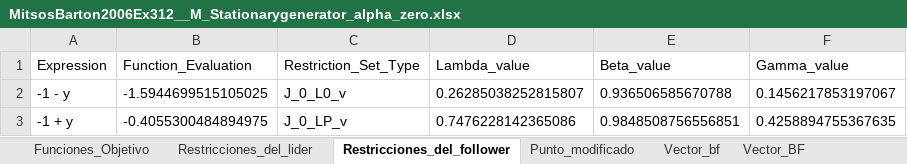
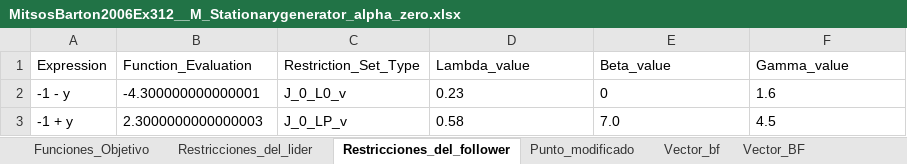
Before and after one commit to FVSB/Tesis, an Excel workbook: experiment/nonconvex/MitsosBarton2006Ex312/Experimentos_Generador/MitsosBarton2006Ex312__M_Stationarygenerator_alpha_zero.xlsx, sheet Restricciones_del_follower, drawn as a sheet; values as stored, in another font and other column widths than the file's, no borders; the diff names each change by its address in the sheet, - before the commit and + after, or states it on an @@ line.

Commit message:
fix rand values

```diff
--- a/experiment/nonconvex/MitsosBarton2006Ex312/Experimentos_Generador/MitsosBarton2006Ex312__M_Stationarygenerator_alpha_zero.xlsx (sheet Restricciones_del_follower)
+++ b/experiment/nonconvex/MitsosBarton2006Ex312/Experimentos_Generador/MitsosBarton2006Ex312__M_Stationarygenerator_alpha_zero.xlsx (sheet Restricciones_del_follower)
-B2 (Function_Evaluation): -1.5944699515105025
+B2 (Function_Evaluation): -4.300000000000001
-D2 (Lambda_value): 0.26285038252815807
+D2 (Lambda_value): 0.23
-E2 (Beta_value): 0.936506585670788
+E2 (Beta_value): 0
-F2 (Gamma_value): 0.1456217853197067
+F2 (Gamma_value): 1.6
-B3 (Function_Evaluation): -0.4055300484894975
+B3 (Function_Evaluation): 2.3000000000000003
-D3 (Lambda_value): 0.7476228142365086
+D3 (Lambda_value): 0.58
-E3 (Beta_value): 0.9848508756556851
+E3 (Beta_value): 7.0
-F3 (Gamma_value): 0.4258894755367635
+F3 (Gamma_value): 4.5
```
Also changed, not shown: sheet Punto_modificado, sheet Restricciones_del_lider, sheet Vector_BF, sheet Vector_bf, experiment/nonconvex/MitsosBarton2006Ex312/Experimentos_Generador/MitsosBarton2006Ex312__C_Stationarygenerator_alpha_zero.xlsx, experiment/nonconvex/MitsosBarton2006Ex312/Experimentos_Generador/MitsosBarton2006Ex312__Strong_Stationarygenerator_alpha_zero.xlsx, 34 other files.
